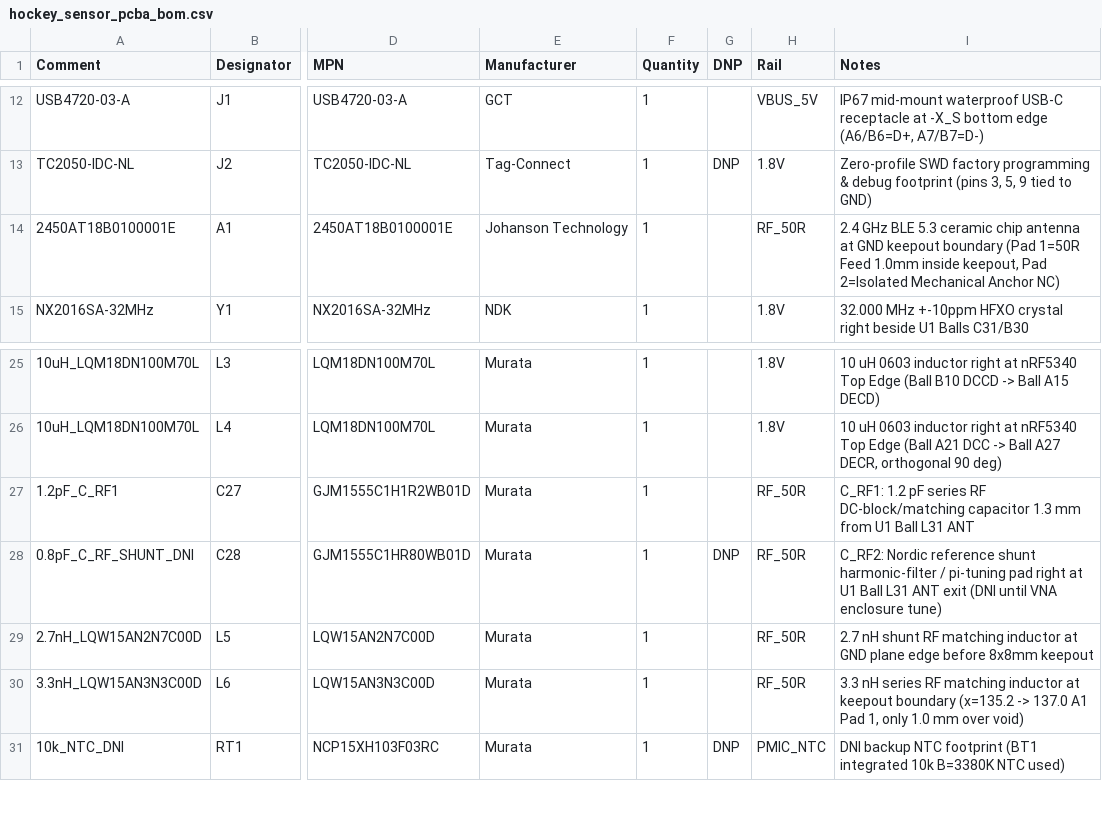
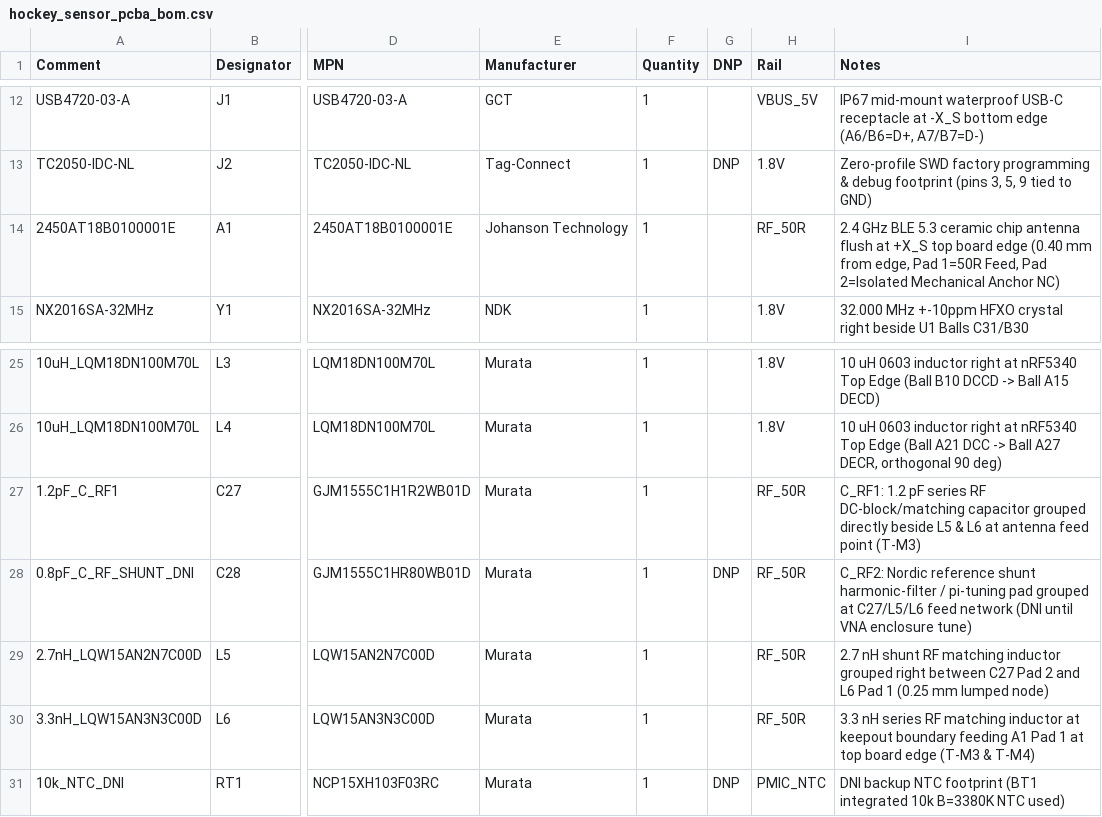
Before and after one commit to fcspiteri/hockey_sensor, a CSV file: hardware/kicad/production/hockey_sensor_pcba_bom.csv, drawn as a sheet; only a part is shown, gaps mark what is left out; the diff names each change by its address in the sheet, - before the commit and + after, or states it on an @@ line.

```diff
--- a/hardware/kicad/production/hockey_sensor_pcba_bom.csv
+++ b/hardware/kicad/production/hockey_sensor_pcba_bom.csv
-I14 (Notes): …chip antenna at GND keepout boundary (Pad 1=50R Feed 1.0mm inside keepout, Pad 2=Isolated…
+I14 (Notes): …chip antenna flush at +X_S top board edge (0.40 mm from edge, Pad 1=50R Feed, Pad 2=Isolated…
-I27 (Notes): …DC-block/matching capacitor 1.3 mm from U1 Ball L31 ANT
+I27 (Notes): …DC-block/matching capacitor grouped directly beside L5 & L6 at antenna feed point (T-M3)
-I28 (Notes): …pi-tuning pad right at U1 Ball L31 ANT exit (DNI until…
+I28 (Notes): …pi-tuning pad grouped at C27/L5/L6 feed network (DNI until…
-I29 (Notes): …matching inductor at GND plane edge before 8x8mm keepout
+I29 (Notes): …matching inductor grouped right between C27 Pad 2 and L6 Pad 1 (0.25 mm lumped node)
-I30 (Notes): …keepout boundary (x=135.2 -> 137.0 A1 Pad 1, only 1.0 mm over void)
+I30 (Notes): …keepout boundary feeding A1 Pad 1 at top board edge (T-M3 & T-M4)
```
Also changed, not shown: hardware/kicad/production/hockey_sensor_cpl_pick_and_place.csv, 22 other files.
